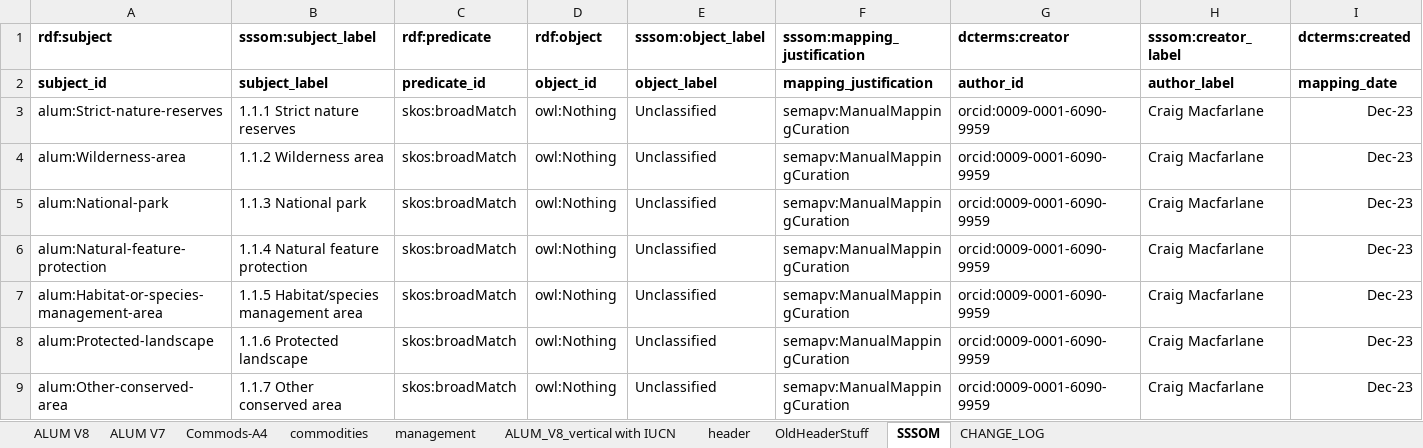
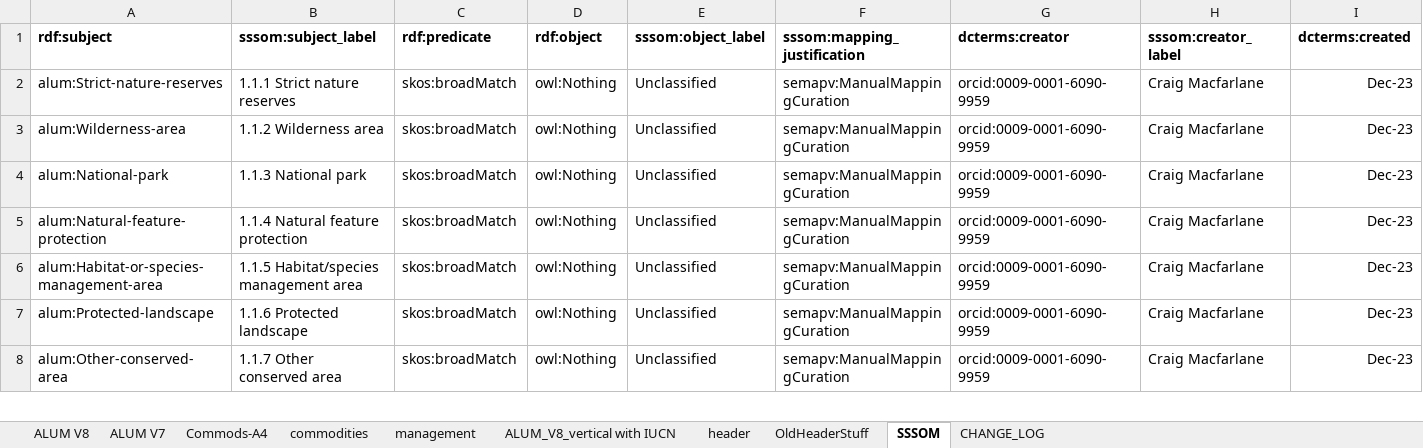
Before and after one commit to CSIRO-enviro-informatics/ecosystem-typology, an Excel workbook: crosswalks/ALUM-IUCNGET/ALUM-IUCNGET.xlsx, sheet SSSOM, drawn as a sheet; only a part is shown; values as stored, in another font and other column widths than the file's, no borders; conditional formats not drawn; rows hold the shown columns only; the diff names each change by its address in the sheet, - before the commit and + after, or states it on an @@ line.

Commit message:
Remove label row in favour of RDF terms

```diff
--- a/crosswalks/ALUM-IUCNGET/ALUM-IUCNGET.xlsx (sheet SSSOM)
+++ b/crosswalks/ALUM-IUCNGET/ALUM-IUCNGET.xlsx (sheet SSSOM)
-row 2: subject_id | subject_label | predicate_id | object_id | object_label | mapping_justification | author_id | author_label | mapping_date
```
Also changed, not shown: 1 other file.
